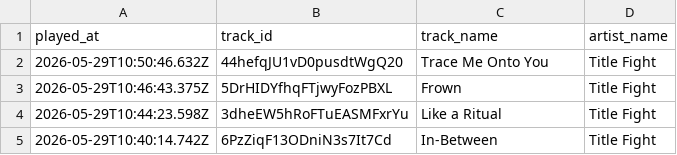
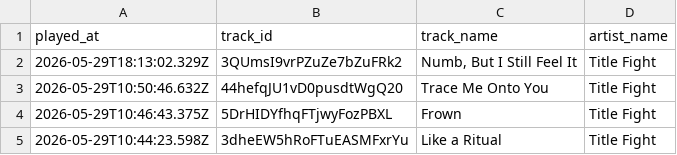
Before and after one commit to marcolanfranchi/spotify-history, a CSV file: data/plays.csv, drawn as a sheet; only a part is shown; the shorter side is filled out with more unchanged rows.

Commit message:
Exported plays.csv on 2026-05-29 11:31:01 (automated)

```diff
--- a/data/plays.csv
+++ b/data/plays.csv
@@ -1,2 +1,3 @@
 played_at,track_id,track_name,artist_name
+2026-05-29T18:13:02.329Z,3QUmsI9vrPZuZe7bZuFRk2,"Numb, But I Still Feel It","Title Fight"
 2026-05-29T10:50:46.632Z,44hefqJU1vD0pusdtWgQ20,"Trace Me Onto You","Title Fight"
```
